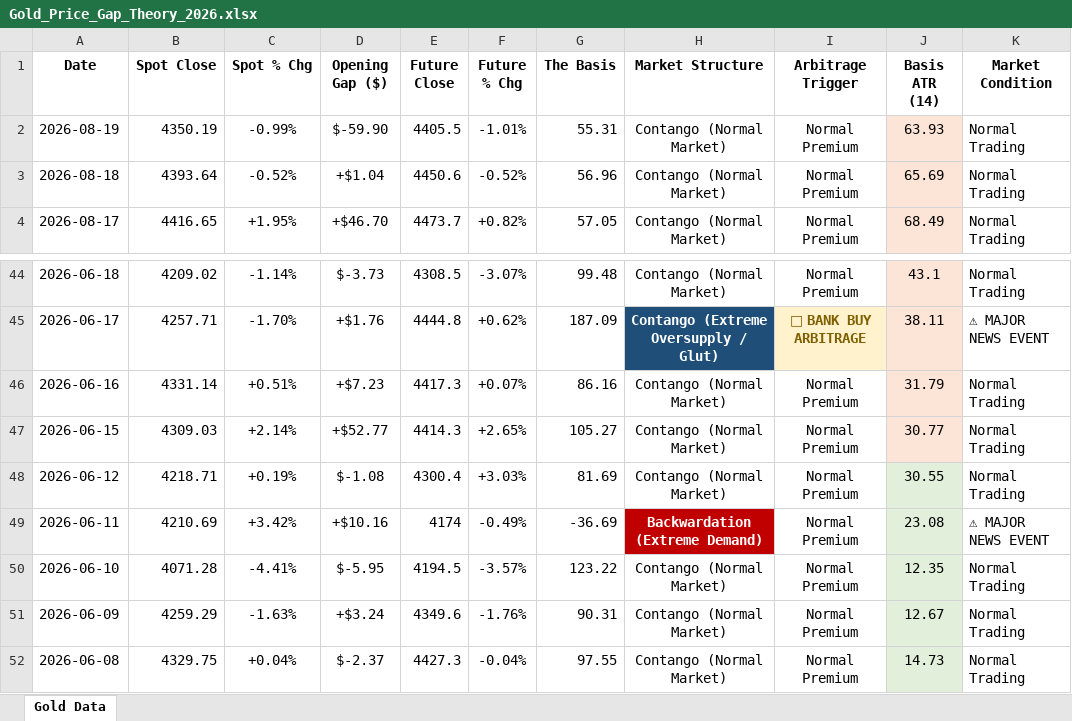
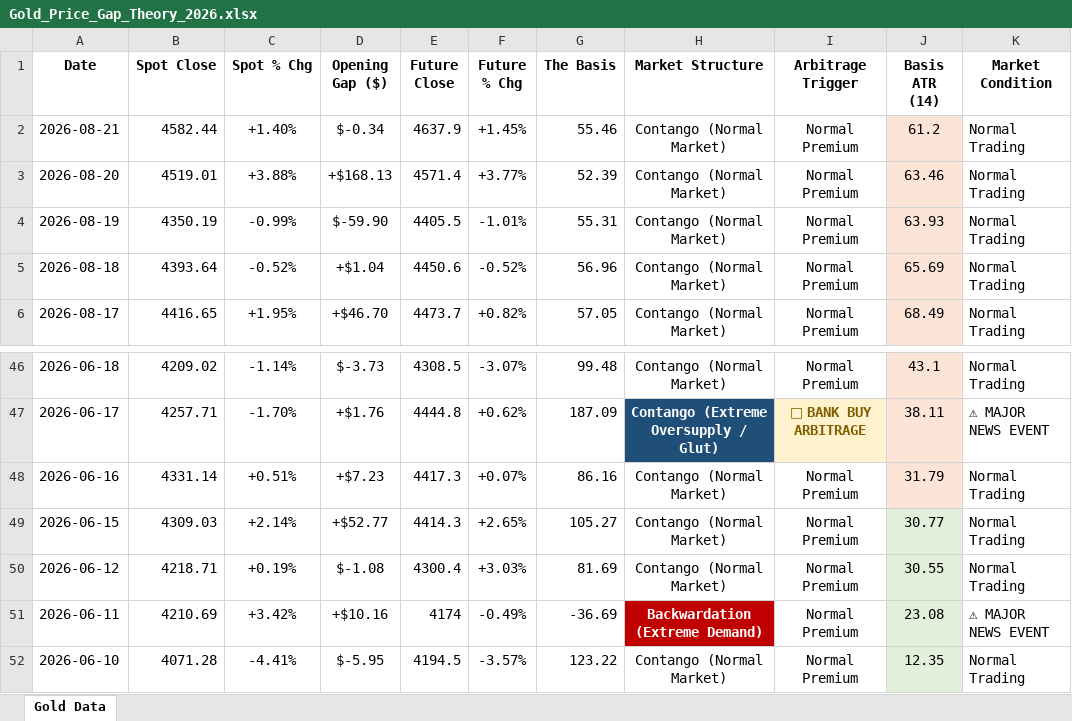
Before and after one commit to Jamesssurfer/SpotVsFutureGold, an Excel workbook: Gold_Price_Gap_Theory_2026.xlsx, sheet Gold Data, drawn as a sheet; only a part is shown, gaps mark what is left out; the shorter side is filled out with more unchanged rows; values as stored, in another font and other column widths than the file's, no borders; addresses are those after the commit; the diff names each change by its address in the sheet, - before the commit and + after, or states it on an @@ line.

Commit message:
Automated Web Log Sync: 2026-08-21 16:46

```diff
--- a/Gold_Price_Gap_Theory_2026.xlsx (sheet Gold Data)
+++ b/Gold_Price_Gap_Theory_2026.xlsx (sheet Gold Data)
+row 2: 2026-08-21 | 4582.44 | +1.40% | $-0.34 | 4637.9 | +1.45% | 55.46 | Contango (Normal Market) | Normal Premium | 61.2 | Normal Trading
+row 3: 2026-08-20 | 4519.01 | +3.88% | +$168.13 | 4571.4 | +3.77% | 52.39 | Contango (Normal Market) | Normal Premium | 63.46 | Normal Trading
-J49 fill: #FCE4D6
+J49 fill: #E2EFDA
```
